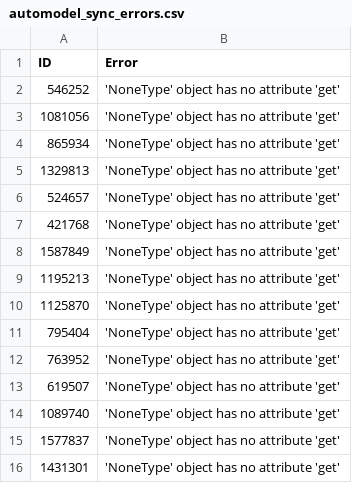
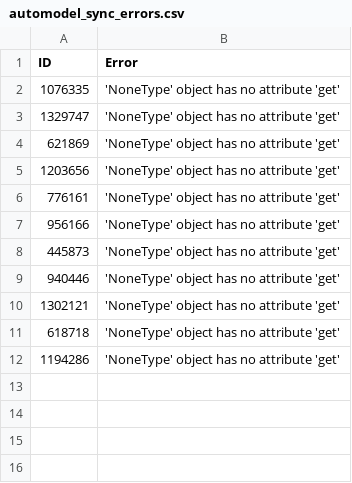
Before and after one commit to TimDenby161/AutoModel, a CSV file: automodel_sync_errors.csv, drawn as a sheet.

```diff
--- a/automodel_sync_errors.csv
+++ b/automodel_sync_errors.csv
@@ -1,16 +1,12 @@
 ID,Error
-546252,'NoneType' object has no attribute 'get'
-1081056,'NoneType' object has no attribute 'get'
-865934,'NoneType' object has no attribute 'get'
-1329813,'NoneType' object has no attribute 'get'
-524657,'NoneType' object has no attribute 'get'
-421768,'NoneType' object has no attribute 'get'
-1587849,'NoneType' object has no attribute 'get'
-1195213,'NoneType' object has no attribute 'get'
-1125870,'NoneType' object has no attribute 'get'
-795404,'NoneType' object has no attribute 'get'
-763952,'NoneType' object has no attribute 'get'
-619507,'NoneType' object has no attribute 'get'
-1089740,'NoneType' object has no attribute 'get'
-1577837,'NoneType' object has no attribute 'get'
-1431301,'NoneType' object has no attribute 'get'
+1076335,'NoneType' object has no attribute 'get'
+1329747,'NoneType' object has no attribute 'get'
+621869,'NoneType' object has no attribute 'get'
+1203656,'NoneType' object has no attribute 'get'
+776161,'NoneType' object has no attribute 'get'
+956166,'NoneType' object has no attribute 'get'
+445873,'NoneType' object has no attribute 'get'
+940446,'NoneType' object has no attribute 'get'
+1302121,'NoneType' object has no attribute 'get'
+618718,'NoneType' object has no attribute 'get'
+1194286,'NoneType' object has no attribute 'get'
```
Also changed, not shown: automodel_competitions.csv, automodel_managers.csv, 1 other file.
